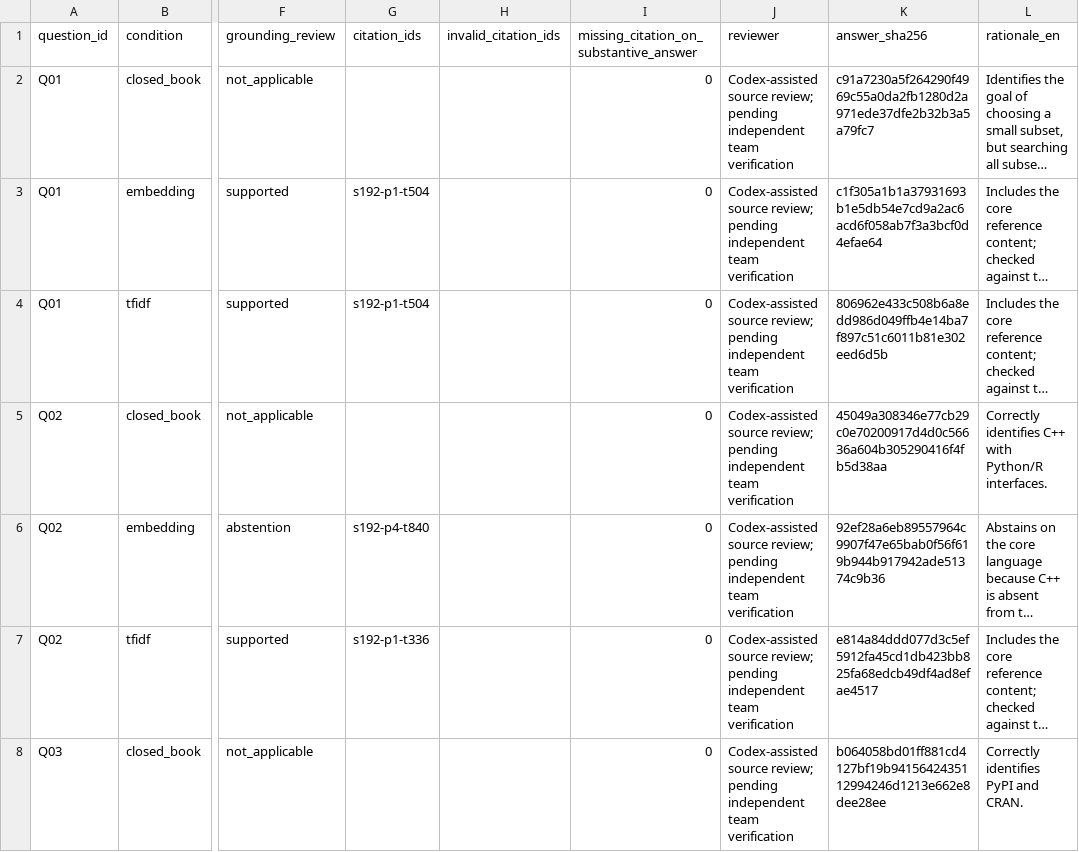
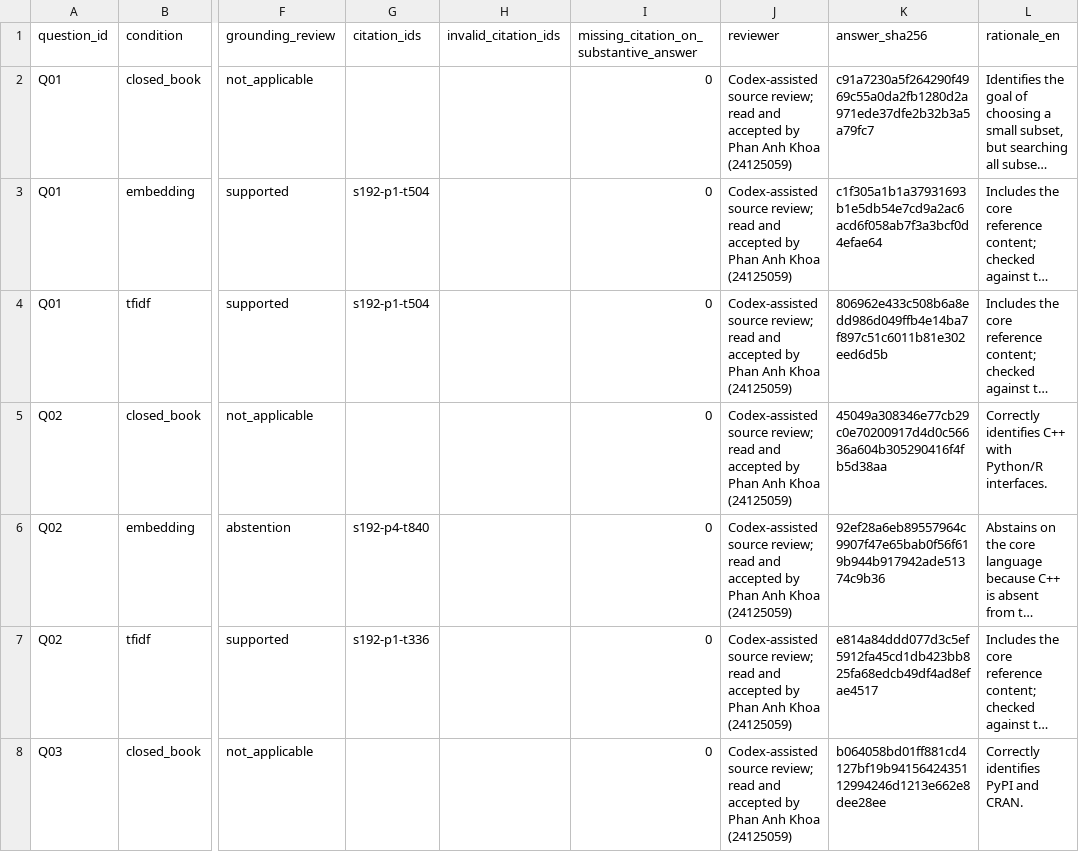
Before and after one commit to Khoaphan-hub/seminar-rag, a CSV file: results/answer_review.csv, drawn as a sheet; only a part is shown, gaps mark what is left out; long unchanged cells end in …; the diff covers the shown part only; the diff names each change by its address in the sheet, - before the commit and + after, or states it on an @@ line.

Commit message:
Review report and answer evaluation

```diff
--- a/results/answer_review.csv
+++ b/results/answer_review.csv
-J2:J8 (reviewer): …source review; pending independent team verification
+J2:J8 (reviewer): …source review; read and accepted by Phan Anh Khoa (24125059)
```
Also changed, not shown: 53 edited cells elsewhere in this file, 17 other files.
